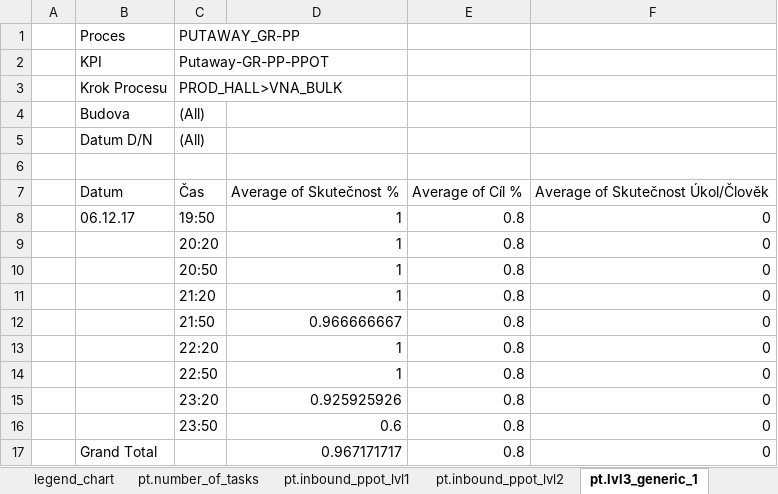
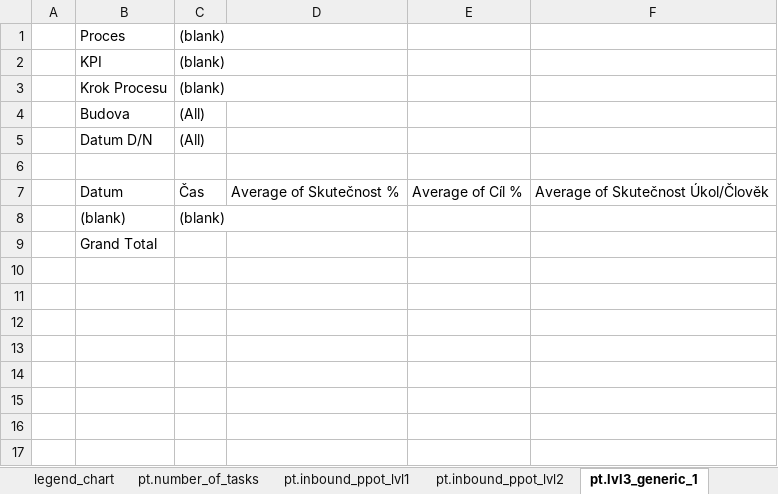
Before and after one commit to logistic-support/PerformanceManagementClient, an Excel workbook: Performance tool 1.3_3_2.xlsm, sheet pt.lvl3_generic_1, drawn as a sheet; values as stored, in another font and other column widths than the file's, no borders; removed rows and columns are numbered as before the commit, all else as after; the diff names each change by its address in the sheet, - before the commit and + after, or states it on an @@ line.

Commit message:
Setting of master data -PP_Inbound_Extra -EXT_Putaway -EXT_Putaway_Extra
Fixes #14
Fixes #15

```diff
--- a/Performance tool 1.3_3_2.xlsm (sheet pt.lvl3_generic_1)
+++ b/Performance tool 1.3_3_2.xlsm (sheet pt.lvl3_generic_1)
-C1: PUTAWAY_GR-PP
+C1: (blank)
-C2: Putaway-GR-PP-PPOT
+C2: (blank)
-C3: PROD_HALL>VNA_BULK
+C3: (blank)
-row 8:  | 06.12.17 | 19:50 | 1 | 0.8 | 0
-row 9:  |  | 20:20 | 1 | 0.8 | 0
-row 10:  |  | 20:50 | 1 | 0.8 | 0
-row 11:  |  | 21:20 | 1 | 0.8 | 0
-row 12:  |  | 21:50 | 0.966666667 | 0.8 | 0
-row 13:  |  | 22:20 | 1 | 0.8 | 0
-row 14:  |  | 22:50 | 1 | 0.8 | 0
-row 15:  |  | 23:20 | 0.925925926 | 0.8 | 0
-row 16:  |  | 23:50 | 0.6 | 0.8 | 0
-row 17:  | Grand Total |  | 0.967171717 | 0.8 | 0
+row 8:  | (blank) | (blank)
+row 9:  | Grand Total
```
Also changed, not shown: sheet pt.lvl3_generic_2, sheet pt.inbound_ppot_lvl2, sheet data.chart, sheet pt.number_of_tasks, charts or pictures.
